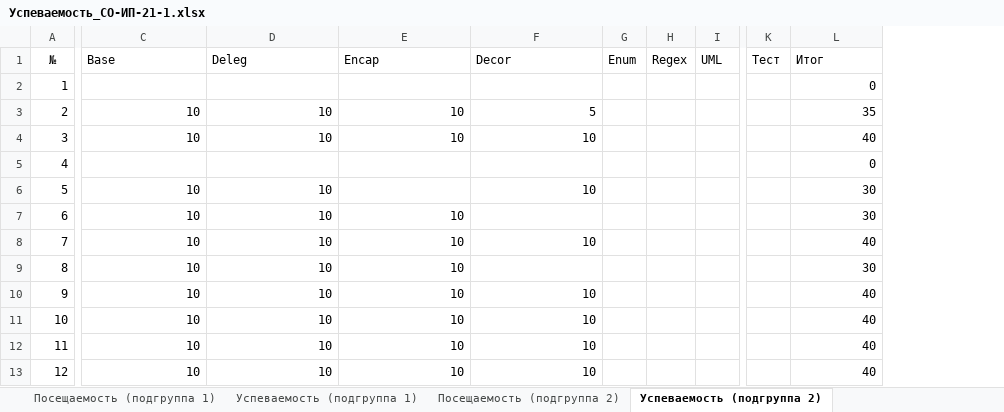
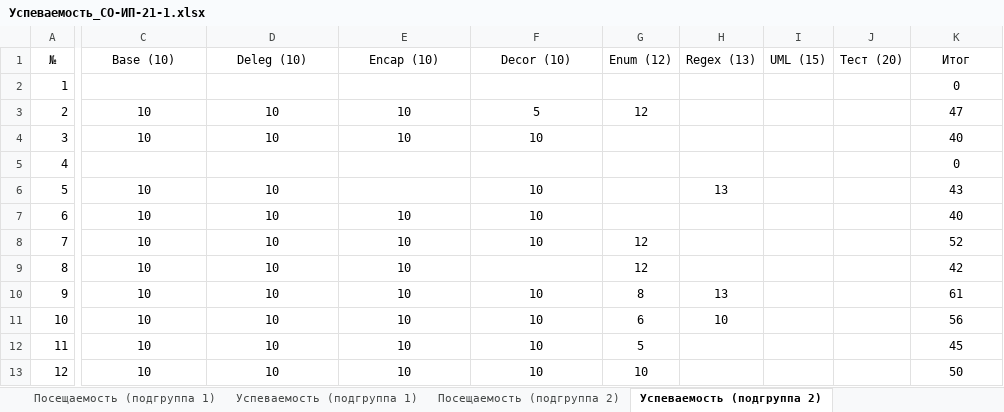
Before and after one commit to TheBandik/fundamentals-of-algorithmization-and-programming, an Excel workbook: Успеваемость_СО-ИП-21-1.xlsx, sheet Успеваемость (подгруппа 2), drawn as a sheet; only a part is shown, gaps mark what is left out; values as stored, in another font and other column widths than the file's, no borders; removed rows and columns are numbered as before the commit, all else as after; the diff covers the shown part only; the diff names each change by its address in the sheet, - before the commit and + after, or states it on an @@ line.

```diff
--- a/Успеваемость_СО-ИП-21-1.xlsx (sheet Успеваемость (подгруппа 2))
+++ b/Успеваемость_СО-ИП-21-1.xlsx (sheet Успеваемость (подгруппа 2))
-column G (Enum), empty
-column H (Regex), empty
-column I (UML), empty
-column K (Тест), empty
+column G (Enum (12)), rows 3-13: 12 |  |  |  |  | 12 | 12 | 8 | 6 | 5 | 10
+column H (Regex (13)), rows 6-11: 13 |  |  |  | 13 | 10
+column I (UML (15)), empty
+column J (Тест (20)), empty
-C1: Base
+C1: Base (10)
-C1:F1 alignment: left
+C1:F1 alignment: center
-D1: Deleg
+D1: Deleg (10)
-E1: Encap
+E1: Encap (10)
-F1: Decor
+F1: Decor (10)
-K1 alignment: left
+K1 alignment: center
-K2:K13 alignment: right
+K2:K13 alignment: center
-C3:F4 alignment: right
+C3:F4 alignment: center
-K3 (Итог): 35
+K3 (Итог): 47
-C6:D6 alignment: right
+C6:D6 alignment: center
-F6 alignment: right
+F6 alignment: center
-K6 (Итог): 30
+K6 (Итог): 43
-C7:E7 alignment: right
+C7:E7 alignment: center
-F7 (Decor (10)): (empty)
+F7 (Decor (10)): 10
-K7 (Итог): 30
+K7 (Итог): 40
-C8:F8 alignment: right
+C8:F8 alignment: center
-K8 (Итог): 40
+K8 (Итог): 52
-C9:E9 alignment: right
+C9:E9 alignment: center
-K9 (Итог): 30
+K9 (Итог): 42
-C10:F13 alignment: right
+C10:F13 alignment: center
-K10 (Итог): 40
+K10 (Итог): 61
-K11 (Итог): 40
+K11 (Итог): 56
-K12 (Итог): 40
+K12 (Итог): 45
-K13 (Итог): 40
+K13 (Итог): 50
```
Also changed, not shown: 1 removed column elsewhere in this sheet, sheet Посещаемость (подгруппа 2), sheet Успеваемость (подгруппа 1), sheet Посещаемость (подгруппа 1), formulas that keep their value, Успеваемость_СО-ИП-21-2.xlsx.
